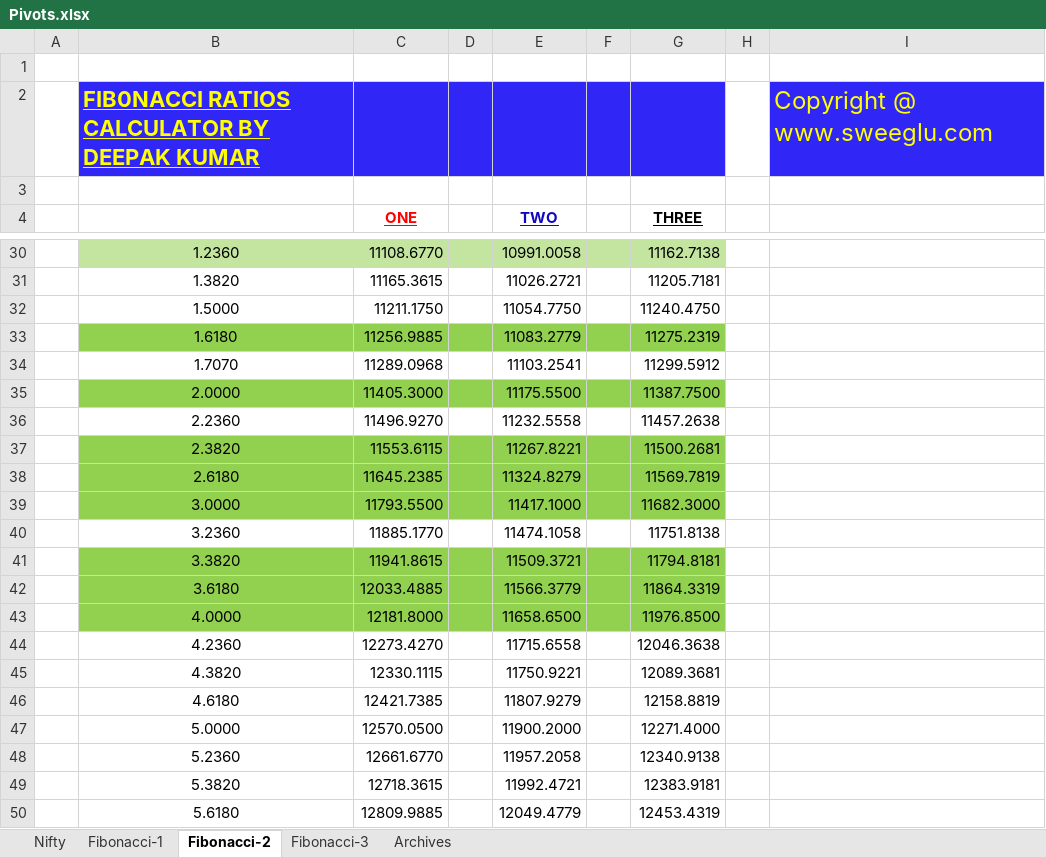
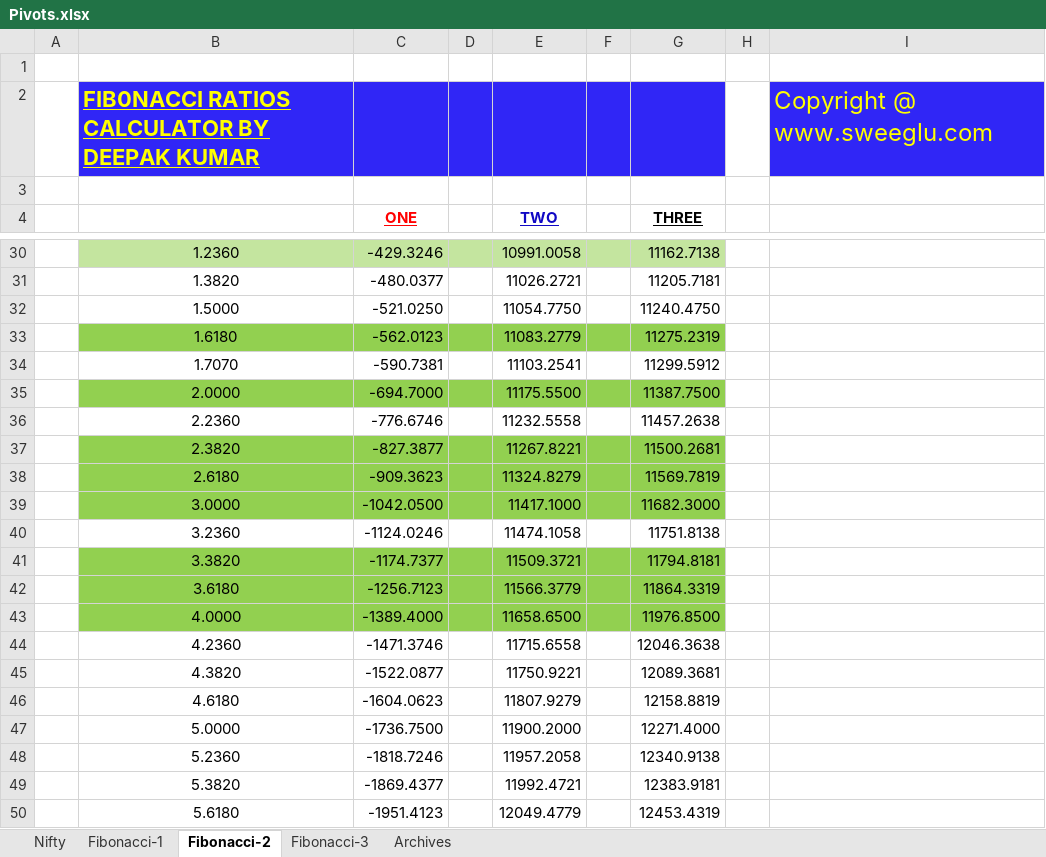
Before and after one commit to anbumaran/stocks, an Excel workbook: Pivots.xlsx, sheet Fibonacci-2, drawn as a sheet; only a part is shown, gaps mark what is left out; values as stored, in another font and other column widths than the file's, no borders; charts and pictures not drawn; the diff covers the shown part only; the diff names each change by its address in the sheet, - before the commit and + after, or states it on an @@ line.

```diff
--- a/Pivots.xlsx (sheet Fibonacci-2)
+++ b/Pivots.xlsx (sheet Fibonacci-2)
-C30 (ONE): 11108.6770
+C30 (ONE): -429.3246
-C31 (ONE): 11165.3615
+C31 (ONE): -480.0377
-C32 (ONE): 11211.1750
+C32 (ONE): -521.0250
-C33 (ONE): 11256.9885
+C33 (ONE): -562.0123
-C34 (ONE): 11289.0968
+C34 (ONE): -590.7381
-C35 (ONE): 11405.3000
+C35 (ONE): -694.7000
-C36 (ONE): 11496.9270
+C36 (ONE): -776.6746
-C37 (ONE): 11553.6115
+C37 (ONE): -827.3877
-C38 (ONE): 11645.2385
+C38 (ONE): -909.3623
-C39 (ONE): 11793.5500
+C39 (ONE): -1042.0500
-C40 (ONE): 11885.1770
+C40 (ONE): -1124.0246
-C41 (ONE): 11941.8615
+C41 (ONE): -1174.7377
-C42 (ONE): 12033.4885
+C42 (ONE): -1256.7123
-C43 (ONE): 12181.8000
+C43 (ONE): -1389.4000
-C44 (ONE): 12273.4270
+C44 (ONE): -1471.3746
-C45 (ONE): 12330.1115
+C45 (ONE): -1522.0877
-C46 (ONE): 12421.7385
+C46 (ONE): -1604.0623
-C47 (ONE): 12570.0500
+C47 (ONE): -1736.7500
-C48 (ONE): 12661.6770
+C48 (ONE): -1818.7246
-C49 (ONE): 12718.3615
+C49 (ONE): -1869.4377
-C50 (ONE): 12809.9885
+C50 (ONE): -1951.4123
```
Also changed, not shown: 15 edited cells elsewhere in this sheet, sheet Fibonacci-1, sheet Nifty, hidden cells.
